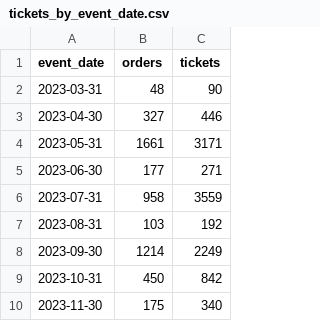
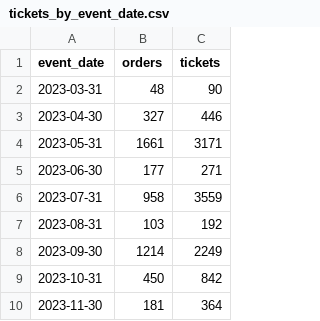
Before and after one commit to open-innovations/leeds-2023, a CSV file: docs/metrics/events/signature/_data/tickets_by_event_date.csv, drawn as a sheet.

```diff
--- a/docs/metrics/events/signature/_data/tickets_by_event_date.csv
+++ b/docs/metrics/events/signature/_data/tickets_by_event_date.csv
@@ -9,2 +9,2 @@ event_date,orders,tickets
 2023-10-31,450,842
-2023-11-30,175,340
+2023-11-30,181,364
```
Also changed, not shown: data/metrics/events/tickets/orders.csv, docs/metrics/events/signature/_data/tickets_by_ward.csv, 8 other files.
